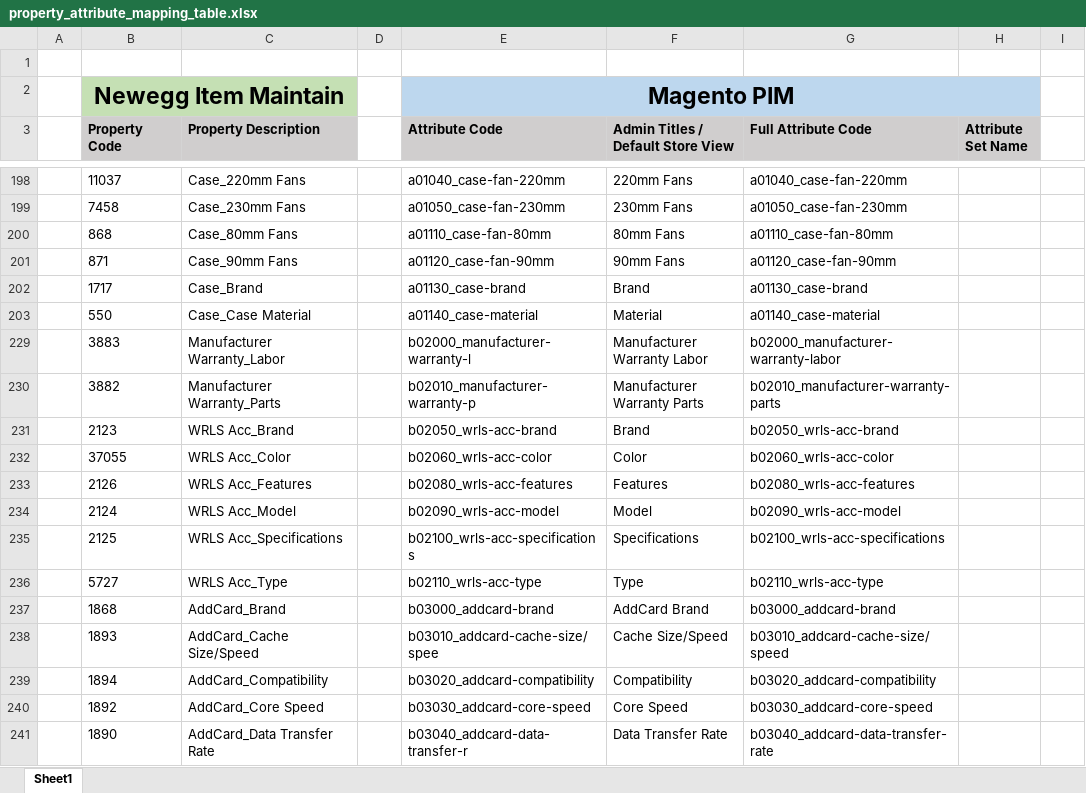
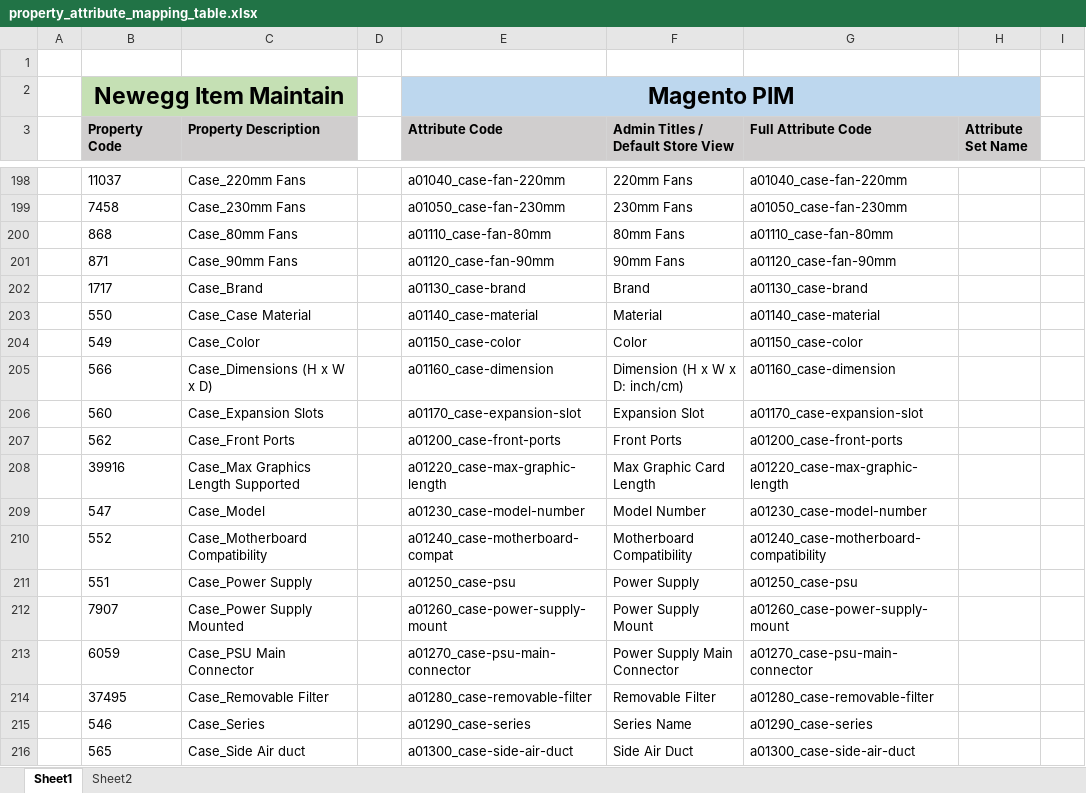
Before and after one commit to gamlinnia/product_sync, an Excel workbook: rel/property_attribute_mapping_table.xlsx, sheet Sheet1, drawn as a sheet; only a part is shown, gaps mark what is left out; the shorter side is filled out with more unchanged rows; values as stored, in another font and other column widths than the file's, no borders; charts and pictures not drawn; ↵ is a line break in a cell; the diff covers the shown part only; the diff names each change by its address in the sheet, - before the commit and + after, or states it on an @@ line.

Commit message:
add attribute set name and sub category mapping to excel

```diff
--- a/rel/property_attribute_mapping_table.xlsx (sheet Sheet1)
+++ b/rel/property_attribute_mapping_table.xlsx (sheet Sheet1)
+sheet tab: Sheet2
-B3: Property ↵ Code
+B3: Property Code
@@ row 204 unhidden:  | 549 | Case_Color |  | a01150_case-color | Color | a01150_case-color @@
@@ row 205 unhidden:  | 566 | Case_Dimensions (H x W x D) |  | a01160_case-dimension | Dimension (H x W x D: inch/cm) | a01160_case-dimension @@
@@ row 206 unhidden:  | 560 | Case_Expansion Slots |  | a01170_case-expansion-slot | Expansion Slot | a01170_case-expansion-slot @@
@@ row 207 unhidden:  | 562 | Case_Front Ports |  | a01200_case-front-ports | Front Ports | a01200_case-front-ports @@
@@ row 208 unhidden:  | 39916 | Case_Max Graphics Length Supported |  | a01220_case-max-graphic-length | Max Graphic Card Length | a01220_case-max-graphic-length @@
@@ row 209 unhidden:  | 547 | Case_Model |  | a01230_case-model-number | Model Number | a01230_case-model-number @@
@@ row 210 unhidden:  | 552 | Case_Motherboard Compatibility |  | a01240_case-motherboard-compat | Motherboard Compatibility | a01240_case-motherboard-compatibility @@
@@ row 211 unhidden:  | 551 | Case_Power Supply |  | a01250_case-psu | Power Supply | a01250_case-psu @@
@@ row 212 unhidden:  | 7907 | Case_Power Supply Mounted |  | a01260_case-power-supply-mount | Power Supply Mount | a01260_case-power-supply-mount @@
@@ row 213 unhidden:  | 6059 | Case_PSU Main Connector |  | a01270_case-psu-main-connector | Power Supply Main Connector | a01270_case-psu-main-connector @@
@@ row 214 unhidden:  | 37495 | Case_Removable Filter |  | a01280_case-removable-filter | Removable Filter | a01280_case-removable-filter @@
@@ row 215 unhidden:  | 546 | Case_Series |  | a01290_case-series | Series Name | a01290_case-series @@
@@ row 216 unhidden:  | 565 | Case_Side Air duct |  | a01300_case-side-air-duct | Side Air Duct | a01300_case-side-air-duct @@
```
Also changed, not shown: 12 hidden or unhidden rows, 19 edited cells, cell formats and merged cells elsewhere in this sheet.
